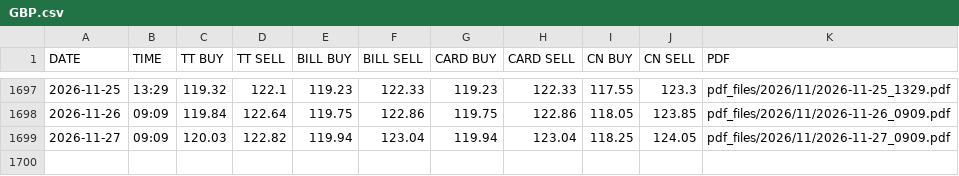
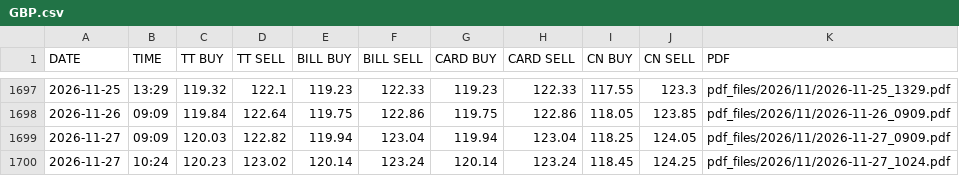
Before and after one commit to somu-associates/sbi-ttbr-rates, a CSV file: rates/GBP.csv, drawn as a sheet; only a part is shown, gaps mark what is left out; the diff names each change by its address in the sheet, - before the commit and + after, or states it on an @@ line.

```diff
--- a/rates/GBP.csv
+++ b/rates/GBP.csv
+row 1700: 2026-11-27 | 10:24 | 120.23 | 123.02 | 120.14 | 123.24 | 120.14 | 123.24 | 118.45 | 124.25 | pdf_files/2026/11/2026-11-27_1024.pdf
```
Also changed, not shown: rates/BHD.csv, rates/CHF.csv, 29 other files.
